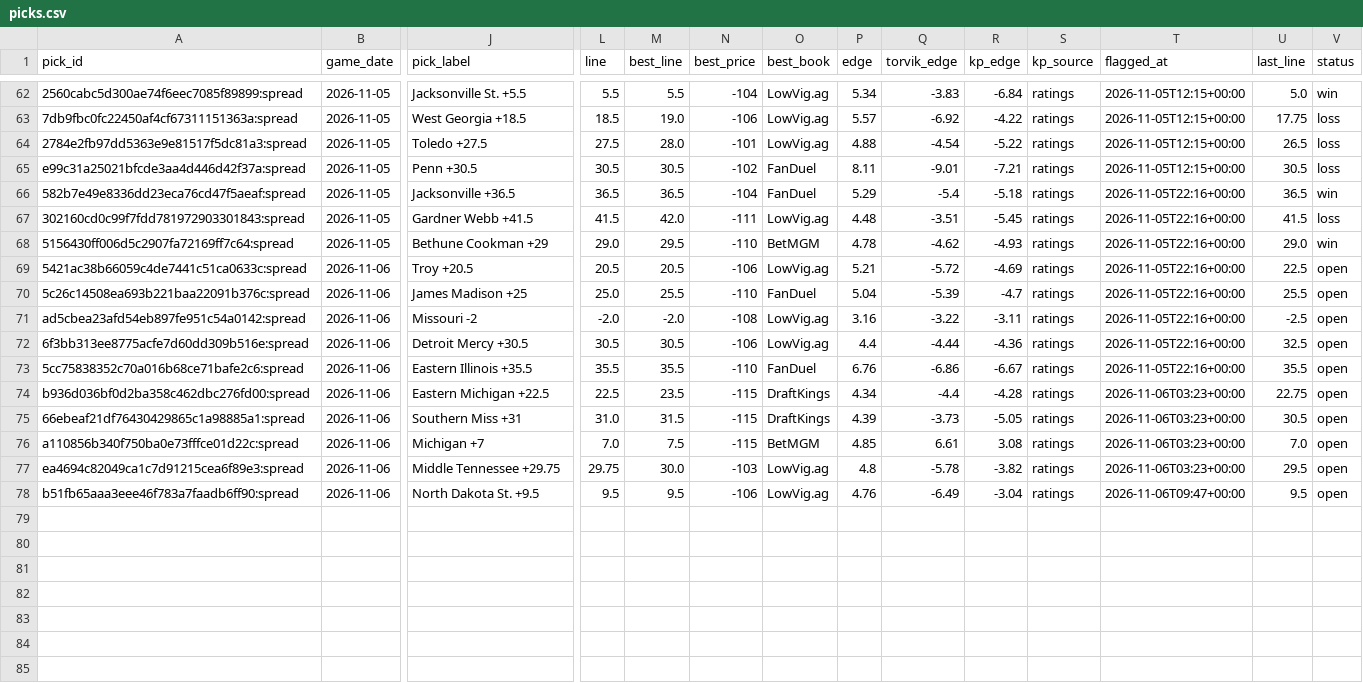
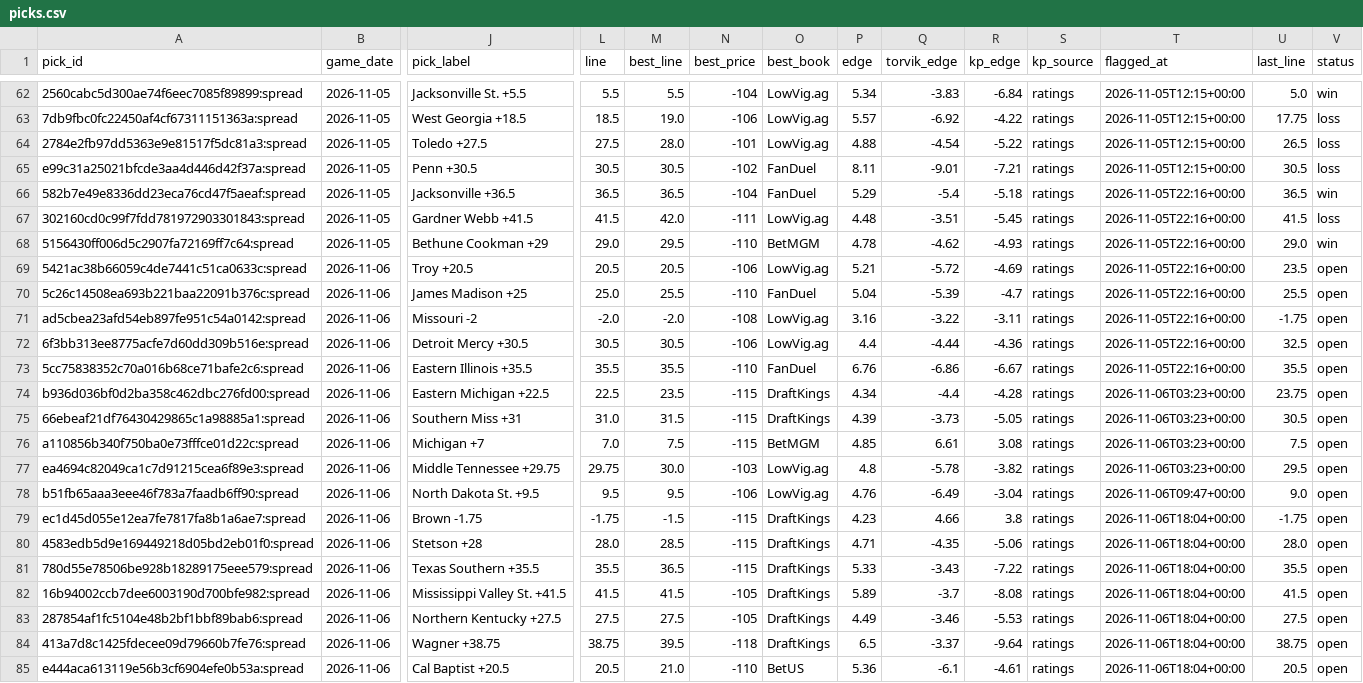
Before and after one commit to wheehawk/CBB_Mispricing, a CSV file: data/picks.csv, drawn as a sheet; only a part is shown, gaps mark what is left out; rows hold the shown columns only; the diff names each change by its address in the sheet, - before the commit and + after, or states it on an @@ line.

```diff
--- a/data/picks.csv
+++ b/data/picks.csv
-U69 (last_line): 22.5
+U69 (last_line): 23.5
-U71 (last_line): -2.5
+U71 (last_line): -1.75
-U74 (last_line): 22.75
+U74 (last_line): 23.75
-U76 (last_line): 7.0
+U76 (last_line): 7.5
-U78 (last_line): 9.5
+U78 (last_line): 9.0
+row 79: ec1d45d055e12ea7fe7817fa8b1a6ae7:spread | 2026-11-06 | Brown -1.75 | -1.75 | -1.5 | -115 | DraftKings | 4.23 | 4.66 | 3.8 | ratings | 2026-11-06T18:04+00:00 | -1.75 | open
+row 80: 4583edb5d9e169449218d05bd2eb01f0:spread | 2026-11-06 | Stetson +28 | 28.0 | 28.5 | -115 | DraftKings | 4.71 | -4.35 | -5.06 | ratings | 2026-11-06T18:04+00:00 | 28.0 | open
+row 81: 780d55e78506be928b18289175eee579:spread | 2026-11-06 | Texas Southern +35.5 | 35.5 | 36.5 | -115 | DraftKings | 5.33 | -3.43 | -7.22 | ratings | 2026-11-06T18:04+00:00 | 35.5 | open
+row 82: 16b94002ccb7dee6003190d700bfe982:spread | 2026-11-06 | Mississippi Valley St. +41.5 | 41.5 | 41.5 | -105 | DraftKings | 5.89 | -3.7 | -8.08 | ratings | 2026-11-06T18:04+00:00 | 41.5 | open
+row 83: 287854af1fc5104e48b2bf1bbf89bab6:spread | 2026-11-06 | Northern Kentucky +27.5 | 27.5 | 27.5 | -105 | DraftKings | 4.49 | -3.46 | -5.53 | ratings | 2026-11-06T18:04+00:00 | 27.5 | open
+row 84: 413a7d8c1425fdecee09d79660b7fe76:spread | 2026-11-06 | Wagner +38.75 | 38.75 | 39.5 | -118 | DraftKings | 6.5 | -3.37 | -9.64 | ratings | 2026-11-06T18:04+00:00 | 38.75 | open
+row 85: e444aca613119e56b3cf6904efe0b53a:spread | 2026-11-06 | Cal Baptist +20.5 | 20.5 | 21.0 | -110 | BetUS | 5.36 | -6.1 | -4.61 | ratings | 2026-11-06T18:04+00:00 | 20.5 | open
```
Also changed, not shown: 2 other files.
